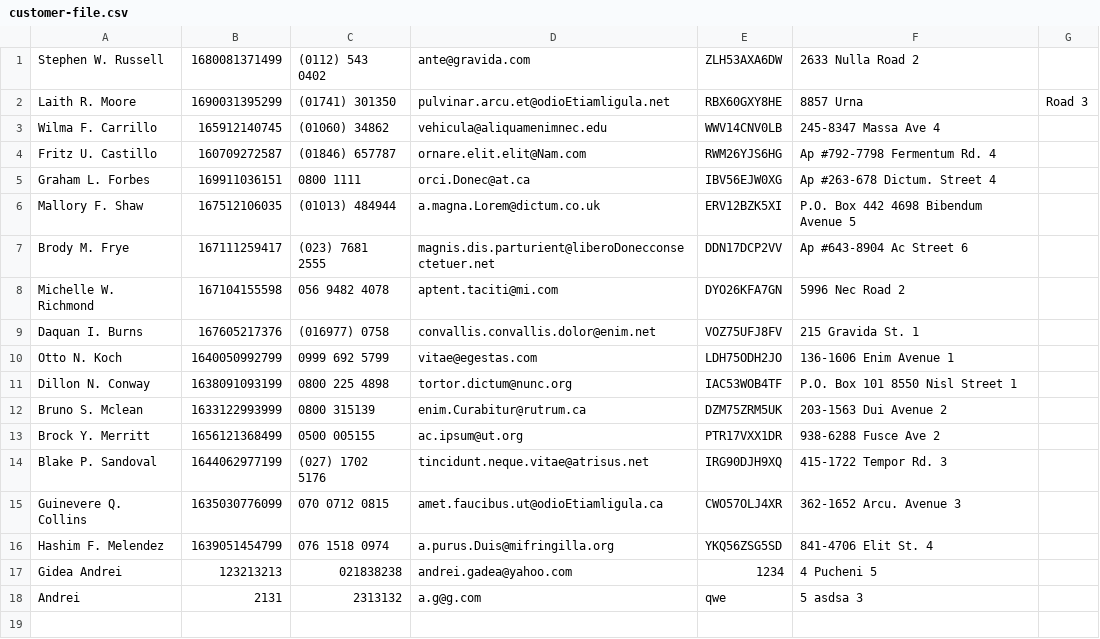
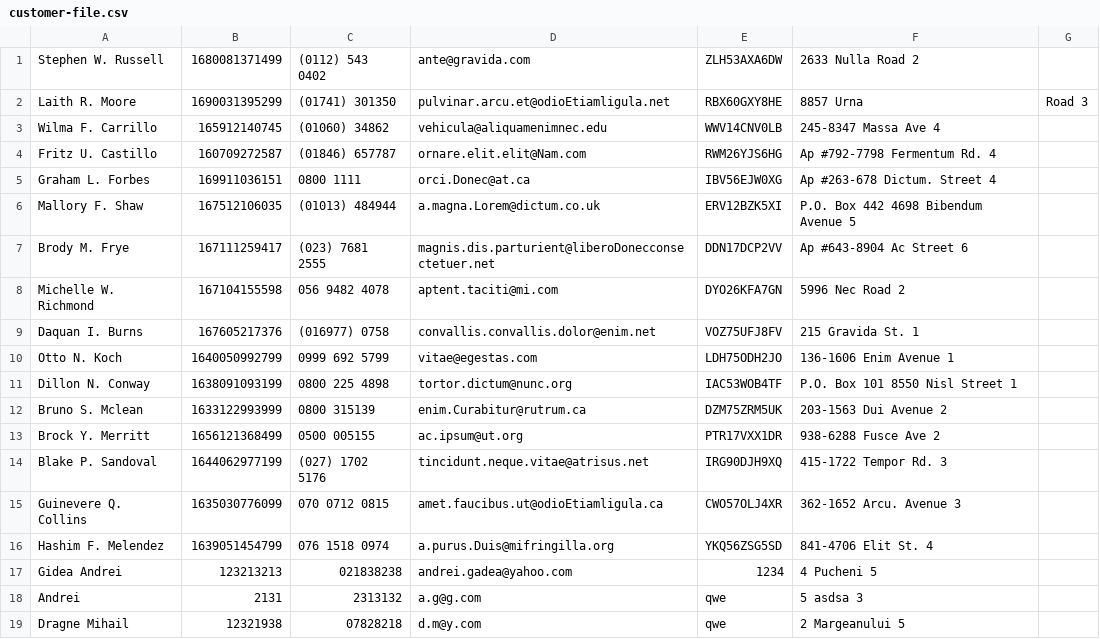
Before and after one commit to andreiG98/SupplementsShop, a CSV file: out/production/SupplementsShop/shop/configuration/customer-file.csv, drawn as a sheet.

```diff
--- a/out/production/SupplementsShop/shop/configuration/customer-file.csv
+++ b/out/production/SupplementsShop/shop/configuration/customer-file.csv
@@ -18 +18,2 @@ Gidea Andrei, 123213213, 021838238, andrei.gadea@yahoo.com, 1234, 4 Pucheni 5
 Andrei, 2131, 2313132, a.g@g.com, qwe, 5 asdsa 3
+Dragne Mihail, 12321938, 07828218, d.m@y.com, qwe, 2 Margeanului 5
```
Also changed, not shown: 6 other files.
